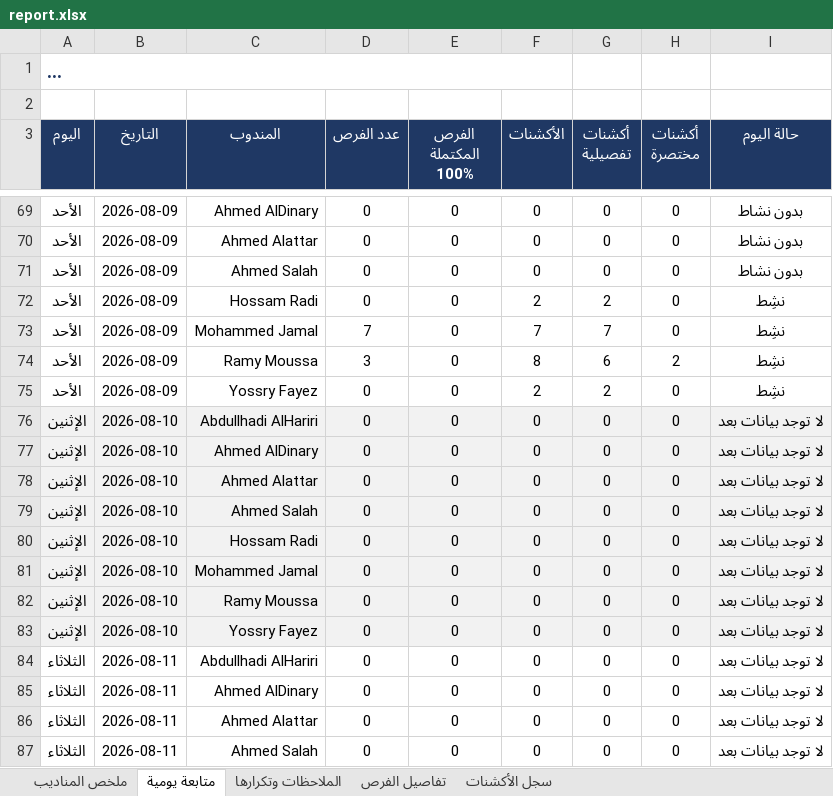
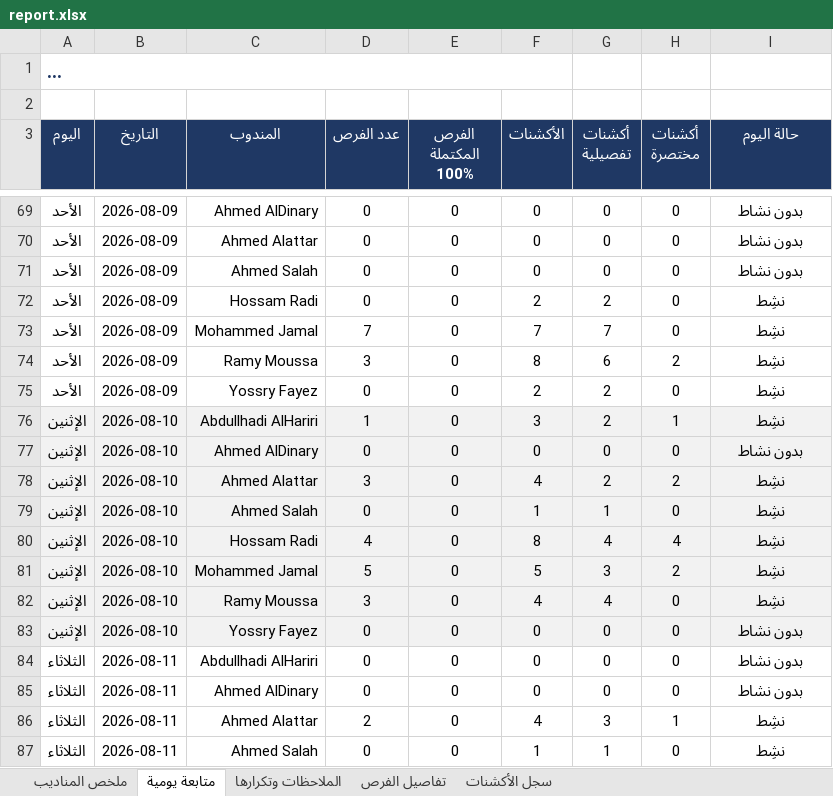
Before and after one commit to smou-lifts/daily, an Excel workbook: report.xlsx, sheet متابعة يومية, drawn as a sheet; only a part is shown, gaps mark what is left out; long unchanged cells end in …; values as stored, in another font and other column widths than the file's, no borders; charts and pictures and conditional formats not drawn; the diff covers the shown part only; the diff names each change by its address in the sheet, - before the commit and + after, or states it on an @@ line.

```diff
--- a/report.xlsx (sheet متابعة يومية)
+++ b/report.xlsx (sheet متابعة يومية)
-D76 (عدد الفرص): 0
+D76 (عدد الفرص): 1
-F76 (الأكشنات): 0
+F76 (الأكشنات): 3
-G76 (أكشنات تفصيلية): 0
+G76 (أكشنات تفصيلية): 2
-H76 (أكشنات مختصرة): 0
+H76 (أكشنات مختصرة): 1
-I76 (حالة اليوم): لا توجد بيانات بعد
+I76 (حالة اليوم): نشِط
-I77 (حالة اليوم): لا توجد بيانات بعد
+I77 (حالة اليوم): بدون نشاط
-D78 (عدد الفرص): 0
+D78 (عدد الفرص): 3
-F78 (الأكشنات): 0
+F78 (الأكشنات): 4
-G78 (أكشنات تفصيلية): 0
+G78 (أكشنات تفصيلية): 2
-H78 (أكشنات مختصرة): 0
+H78 (أكشنات مختصرة): 2
-I78:I82 (حالة اليوم): لا توجد بيانات بعد
+I78:I82 (حالة اليوم): نشِط
-F79 (الأكشنات): 0
+F79 (الأكشنات): 1
-G79 (أكشنات تفصيلية): 0
+G79 (أكشنات تفصيلية): 1
-D80 (عدد الفرص): 0
+D80 (عدد الفرص): 4
-F80 (الأكشنات): 0
+F80 (الأكشنات): 8
-G80 (أكشنات تفصيلية): 0
+G80 (أكشنات تفصيلية): 4
-H80 (أكشنات مختصرة): 0
+H80 (أكشنات مختصرة): 4
-D81 (عدد الفرص): 0
+D81 (عدد الفرص): 5
-F81 (الأكشنات): 0
+F81 (الأكشنات): 5
-G81 (أكشنات تفصيلية): 0
+G81 (أكشنات تفصيلية): 3
-H81 (أكشنات مختصرة): 0
+H81 (أكشنات مختصرة): 2
-D82 (عدد الفرص): 0
+D82 (عدد الفرص): 3
-F82 (الأكشنات): 0
+F82 (الأكشنات): 4
-G82 (أكشنات تفصيلية): 0
+G82 (أكشنات تفصيلية): 4
-I83:I85 (حالة اليوم): لا توجد بيانات بعد
+I83:I85 (حالة اليوم): بدون نشاط
-D86 (عدد الفرص): 0
+D86 (عدد الفرص): 2
-F86 (الأكشنات): 0
+F86 (الأكشنات): 4
-G86 (أكشنات تفصيلية): 0
+G86 (أكشنات تفصيلية): 3
-H86 (أكشنات مختصرة): 0
+H86 (أكشنات مختصرة): 1
-I86:I87 (حالة اليوم): لا توجد بيانات بعد
+I86:I87 (حالة اليوم): نشِط
-F87 (الأكشنات): 0
+F87 (الأكشنات): 1
-G87 (أكشنات تفصيلية): 0
+G87 (أكشنات تفصيلية): 1
```
Also changed, not shown: 16 edited cells elsewhere in this sheet, sheet تفاصيل الفرص, sheet سجل الأكشنات, sheet الملاحظات وتكرارها, sheet ملخص المناديب, formulas that keep their value, 1 other file.
